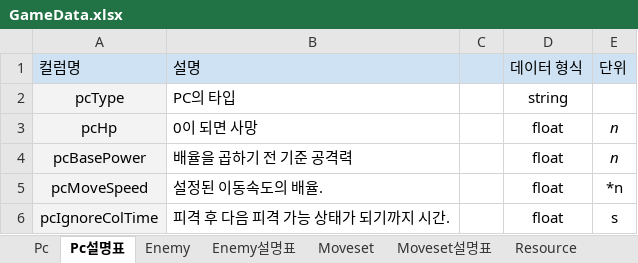
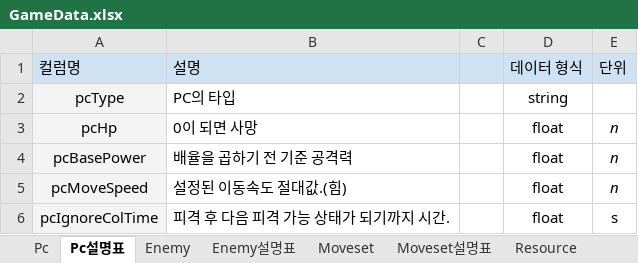
Before and after one commit to Ludning/ProjectOz, an Excel workbook: Assets/Resource/Xlsx/GameData.xlsx, sheet Pc설명표, drawn as a sheet; values as stored, in another font and other column widths than the file's, no borders; the diff names each change by its address in the sheet, - before the commit and + after, or states it on an @@ line.

```diff
--- a/Assets/Resource/Xlsx/GameData.xlsx (sheet Pc설명표)
+++ b/Assets/Resource/Xlsx/GameData.xlsx (sheet Pc설명표)
-B5 (설명): 설정된 이동속도의 배율.
+B5 (설명): 설정된 이동속도 절대값.(힘)
-E5 (단위): *n
+E5 (단위): n
-E5 italic: off
+E5 italic: on
```
Also changed, not shown: sheet Skill, sheet Pc, sheet Ozmagic, sheet Projectile, sheet Skill설명표, sheet Level, 1 more sheet, 5 other files.
